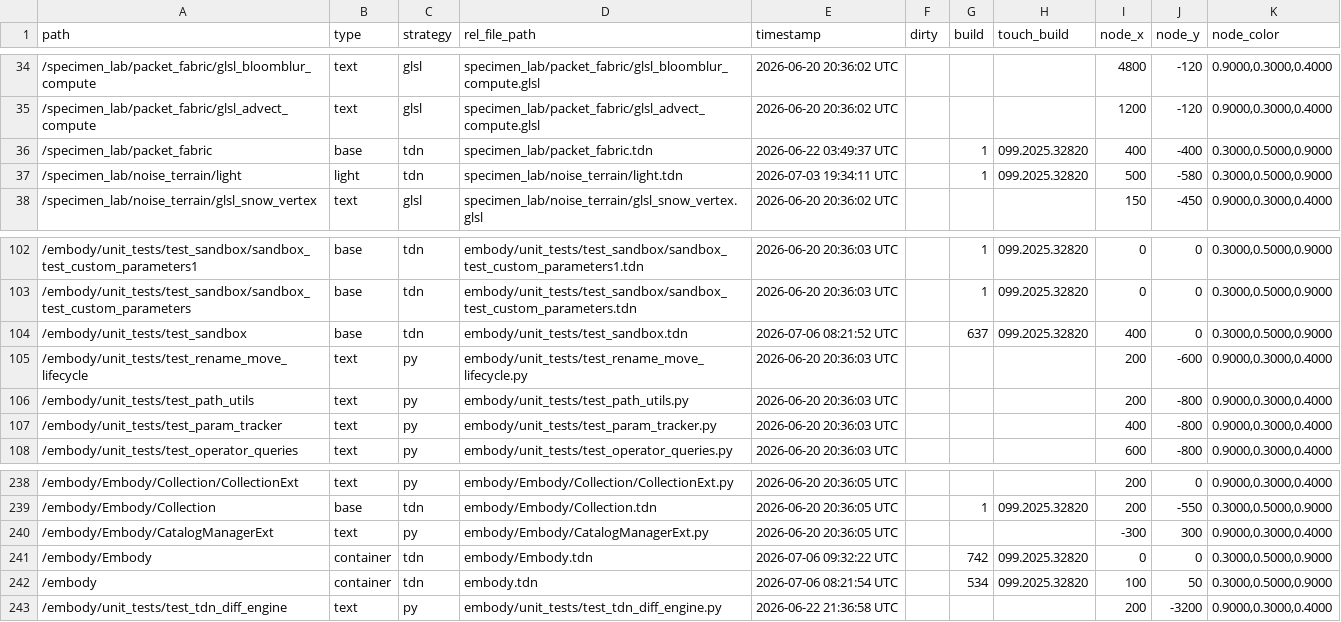
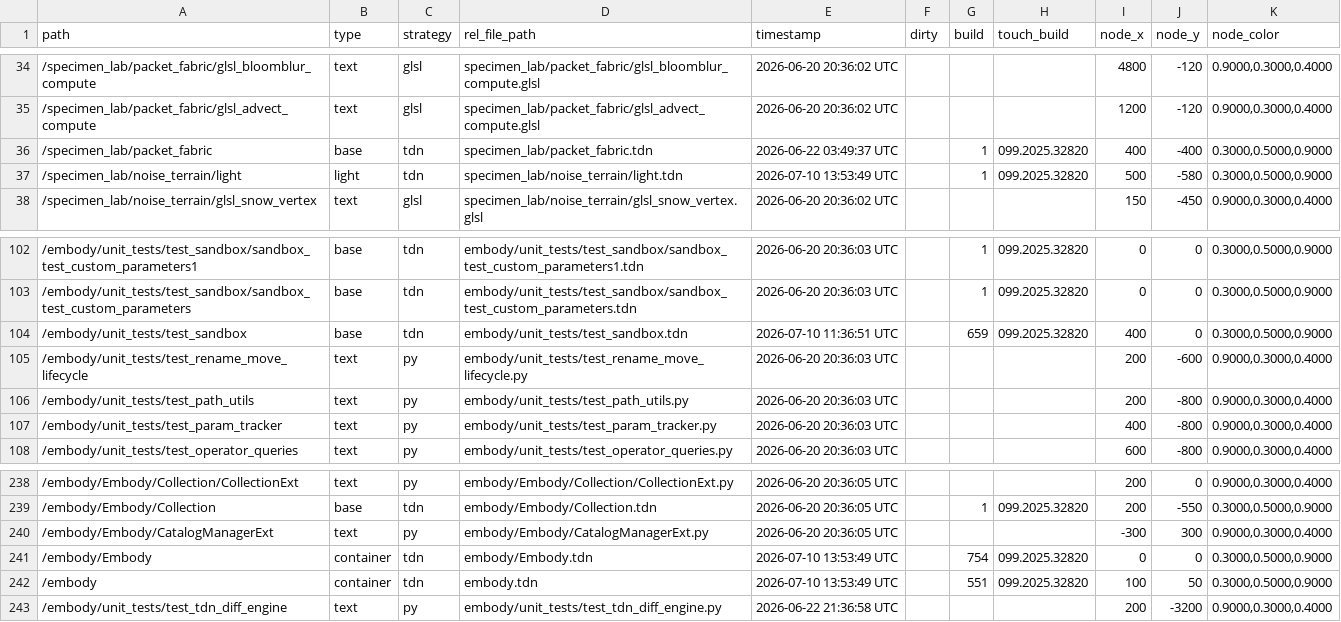
Before and after one commit to dylanroscover/Embody, a TSV file: dev/embody/externalizations.tsv, drawn as a sheet; only a part is shown, gaps mark what is left out.

```diff
--- a/dev/embody/externalizations.tsv
+++ b/dev/embody/externalizations.tsv
@@ -36,3 +36,3 @@ path	type	strategy	rel_file_path	timestamp	dirty	build	touch_build	node_x	node_y
 /specimen_lab/packet_fabric	base	tdn	specimen_lab/packet_fabric.tdn	2026-06-22 03:49:37 UTC		1	099.2025.32820	400	-400	0.3000,0.5000,0.9000
-/specimen_lab/noise_terrain/light	light	tdn	specimen_lab/noise_terrain/light.tdn	2026-07-03 19:34:11 UTC		1	099.2025.32820	500	-580	0.3000,0.5000,0.9000
+/specimen_lab/noise_terrain/light	light	tdn	specimen_lab/noise_terrain/light.tdn	2026-07-10 13:53:49 UTC		1	099.2025.32820	500	-580	0.3000,0.5000,0.9000
 /specimen_lab/noise_terrain/glsl_snow_vertex	text	glsl	specimen_lab/noise_terrain/glsl_snow_vertex.glsl	2026-06-20 20:36:02 UTC				150	-450	0.9000,0.3000,0.4000
@@ -103,3 +103,3 @@ path	type	strategy	rel_file_path	timestamp	dirty	build	touch_build	node_x	node_y
 /embody/unit_tests/test_sandbox/sandbox_test_custom_parameters	base	tdn	embody/unit_tests/test_sandbox/sandbox_test_custom_parameters.tdn	2026-06-20 20:36:03 UTC		1	099.2025.32820	0	0	0.3000,0.5000,0.9000
-/embody/unit_tests/test_sandbox	base	tdn	embody/unit_tests/test_sandbox.tdn	2026-07-06 08:21:52 UTC		637	099.2025.32820	400	0	0.3000,0.5000,0.9000
+/embody/unit_tests/test_sandbox	base	tdn	embody/unit_tests/test_sandbox.tdn	2026-07-10 11:36:51 UTC		659	099.2025.32820	400	0	0.3000,0.5000,0.9000
 /embody/unit_tests/test_rename_move_lifecycle	text	py	embody/unit_tests/test_rename_move_lifecycle.py	2026-06-20 20:36:03 UTC				200	-600	0.9000,0.3000,0.4000
@@ -240,4 +240,4 @@ path	type	strategy	rel_file_path	timestamp	dirty	build	touch_build	node_x	node_y
 /embody/Embody/CatalogManagerExt	text	py	embody/Embody/CatalogManagerExt.py	2026-06-20 20:36:05 UTC				-300	300	0.9000,0.3000,0.4000
-/embody/Embody	container	tdn	embody/Embody.tdn	2026-07-06 09:32:22 UTC		742	099.2025.32820	0	0	0.3000,0.5000,0.9000
-/embody	container	tdn	embody.tdn	2026-07-06 08:21:54 UTC		534	099.2025.32820	100	50	0.3000,0.5000,0.9000
+/embody/Embody	container	tdn	embody/Embody.tdn	2026-07-10 13:53:49 UTC		754	099.2025.32820	0	0	0.3000,0.5000,0.9000
+/embody	container	tdn	embody.tdn	2026-07-10 13:53:49 UTC		551	099.2025.32820	100	50	0.3000,0.5000,0.9000
 /embody/unit_tests/test_tdn_diff_engine	text	py	embody/unit_tests/test_tdn_diff_engine.py	2026-06-22 21:36:58 UTC				200	-3200	0.9000,0.3000,0.4000
```
Also changed, not shown: 17 other files.
